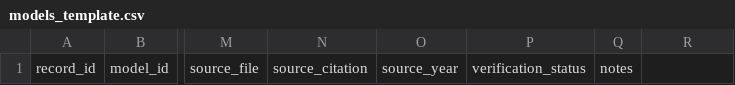
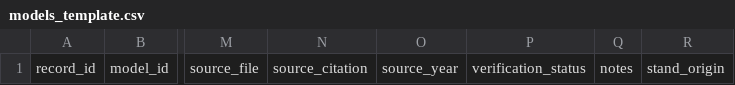
Before and after one commit to forest-carbon-tools-dfs/CanGrowthModels, a CSV file: data/models_template.csv, drawn as a sheet; only a part is shown, gaps mark what is left out; the diff names each change by its address in the sheet, - before the commit and + after, or states it on an @@ line.

```diff
--- a/data/models_template.csv
+++ b/data/models_template.csv
-R1: (empty)
+R1: stand_origin
```
Also changed, not shown: data/models.csv, data/models_schema_definition.csv, 10 other files.
